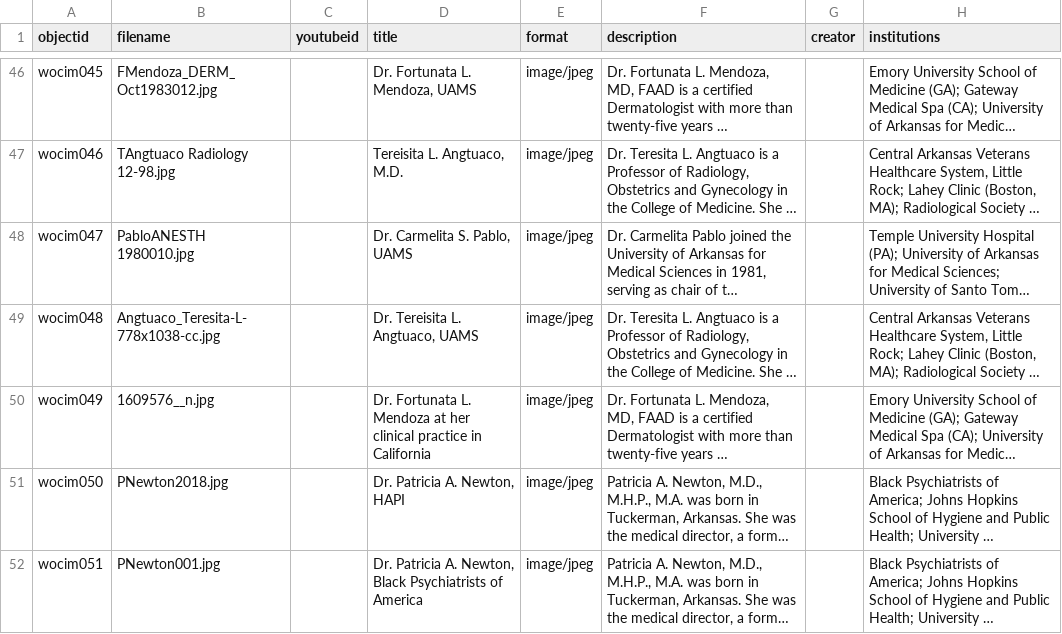
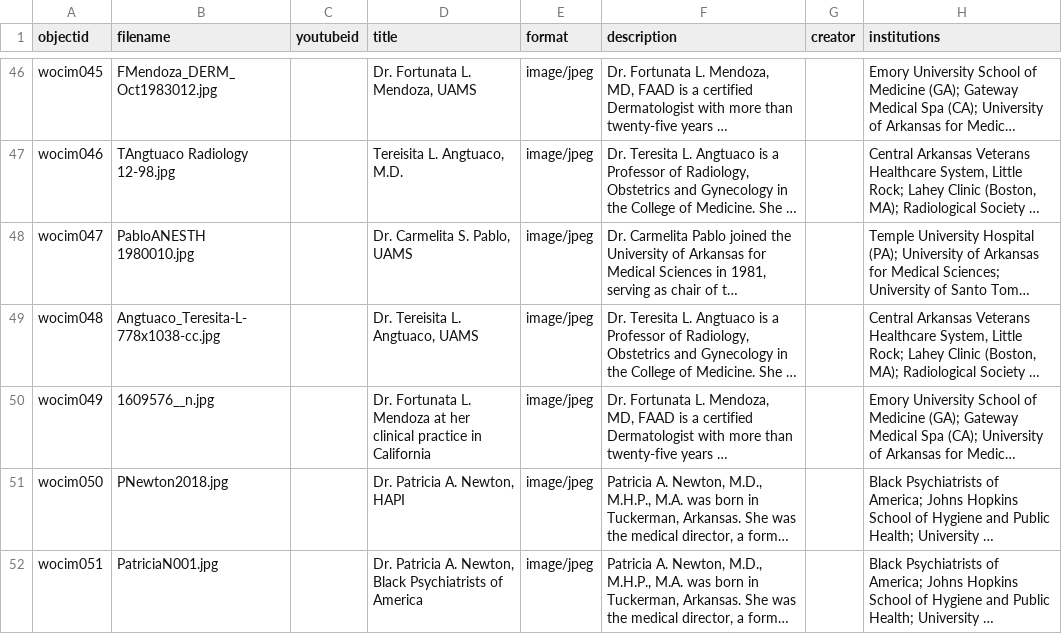
Before and after one commit to Starkad2/Wocim-GH2, a CSV file: _data/Wocim.csv, drawn as a sheet; only a part is shown, gaps mark what is left out; long unchanged cells end in …; the diff names each change by its address in the sheet, - before the commit and + after, or states it on an @@ line.

Commit message:
Add files via upload

```diff
--- a/_data/Wocim.csv
+++ b/_data/Wocim.csv
-B52 (filename): PNewton001.jpg
+B52 (filename): PatriciaN001.jpg
```
